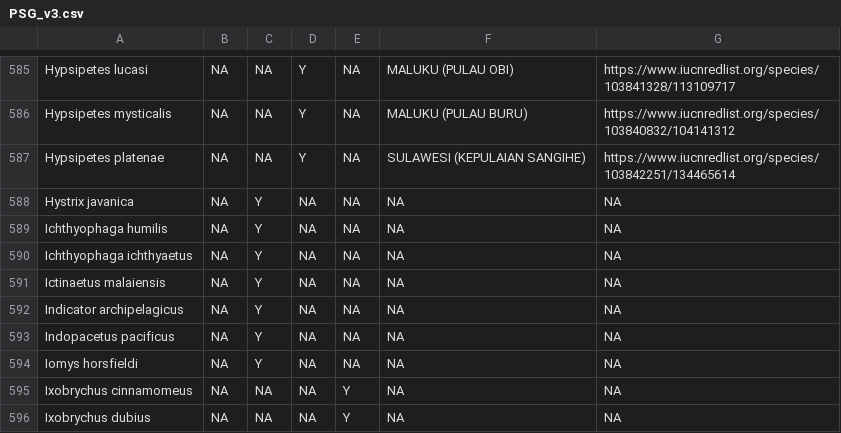
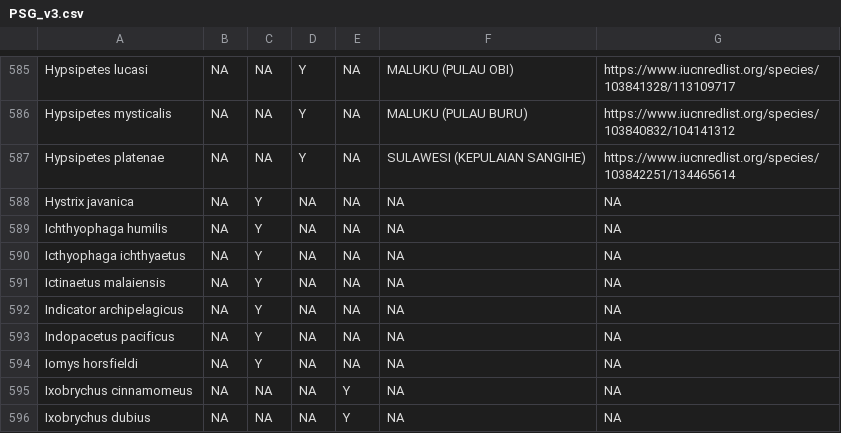
Before and after one commit to ryanavri/GetTaxonCS, a CSV file: PSG_v3.csv, drawn as a sheet; only a part is shown, gaps mark what is left out.

Commit message:
Update PSG_v3.csv

```diff
--- a/PSG_v3.csv
+++ b/PSG_v3.csv
@@ -589,3 +589,3 @@ Hystrix javanica,NA,Y,NA,NA,NA,NA
 Ichthyophaga humilis,NA,Y,NA,NA,NA,NA
-Ichthyophaga ichthyaetus,NA,Y,NA,NA,NA,NA
+Icthyophaga ichthyaetus,NA,Y,NA,NA,NA,NA
 Ictinaetus malaiensis,NA,Y,NA,NA,NA,NA
```
